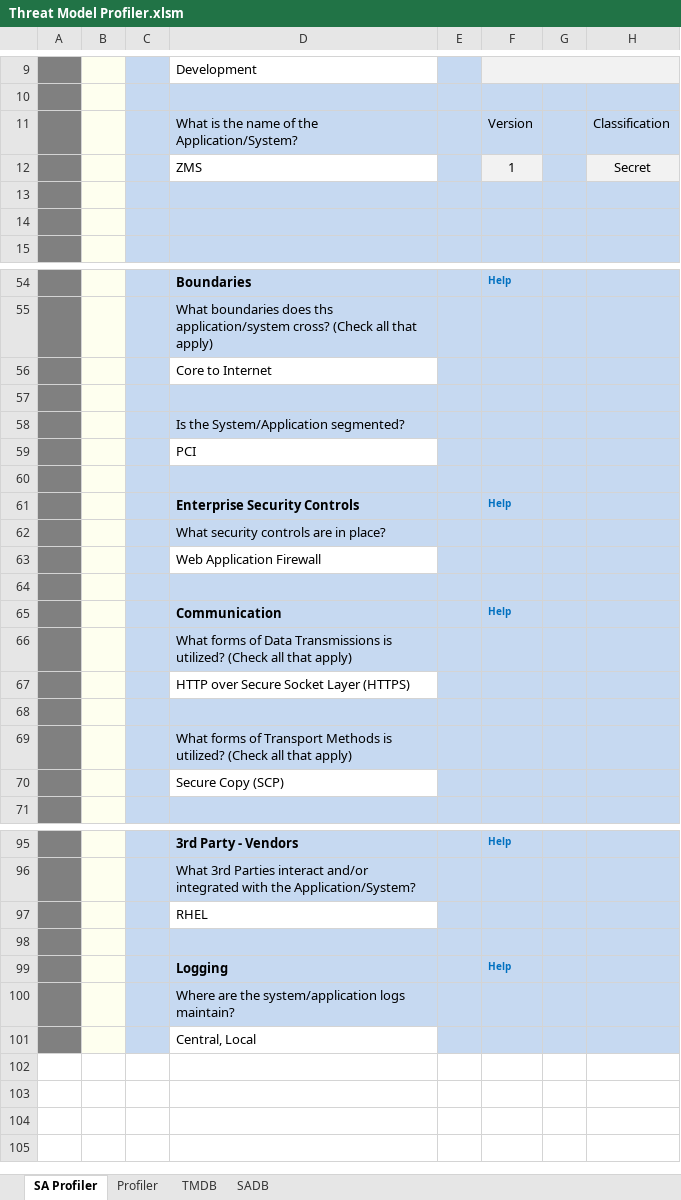
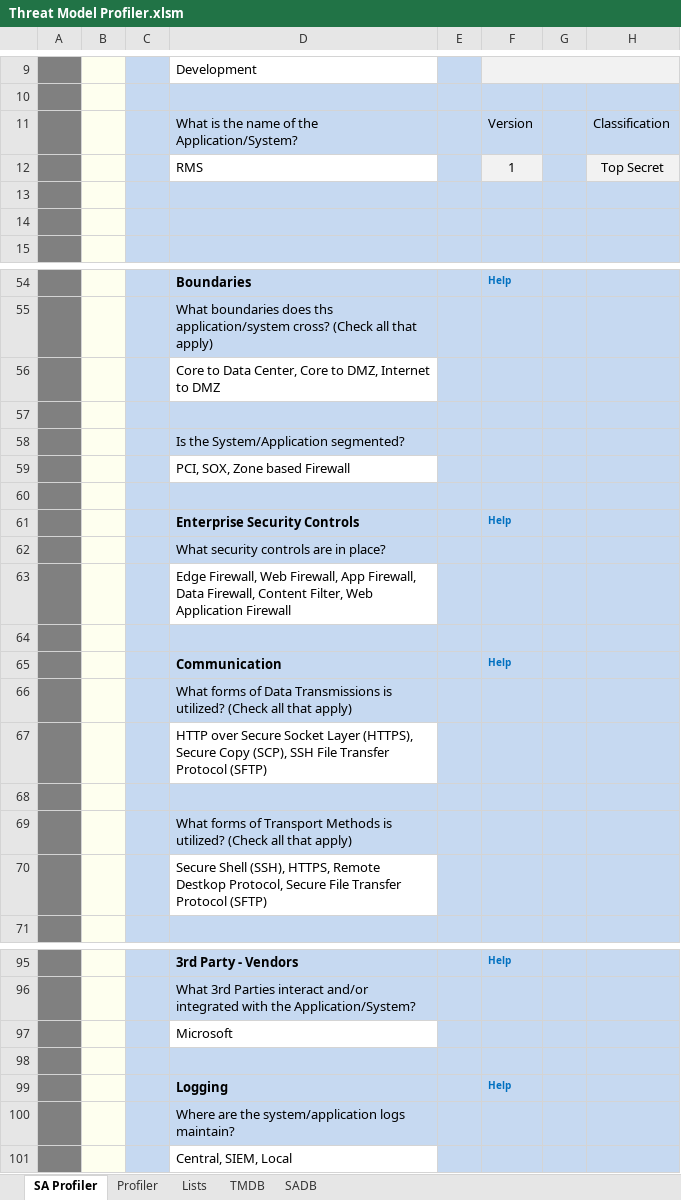
Before and after one commit to sealmindset/poc, an Excel workbook: Threat Model Profiler.xlsm, sheet SA Profiler, drawn as a sheet; only a part is shown, gaps mark what is left out; values as stored, in another font and other column widths than the file's, no borders; charts and pictures not drawn; the diff covers the shown part only; the diff names each change by its address in the sheet, - before the commit and + after, or states it on an @@ line.

```diff
--- a/Threat Model Profiler.xlsm (sheet SA Profiler)
+++ b/Threat Model Profiler.xlsm (sheet SA Profiler)
@@ sheet tab unhidden: Lists @@
-D12: ZMS
+D12: RMS
-H12: Secret
+H12: Top Secret
-D56: Core to Internet
+D56: Core to Data Center, Core to DMZ, Internet to DMZ
-D59: PCI
+D59: PCI, SOX, Zone based Firewall
-D63: Web Application…
+D63: Edge Firewall, Web Firewall, App Firewall, Data Firewall, Content Filter, Web Application…
-D67: …Socket Layer (HTTPS)
+D67: …Socket Layer (HTTPS), Secure Copy (SCP), SSH File Transfer Protocol (SFTP)
-D70: Secure Copy (SCP)
+D70: Secure Shell (SSH), HTTPS, Remote Destkop Protocol, Secure File Transfer Protocol (SFTP)
-D97: RHEL
+D97: Microsoft
-D101: Central, Local
+D101: Central, SIEM, Local
```
Also changed, not shown: 9 edited cells elsewhere in this sheet, sheet Profiler, charts or pictures.
